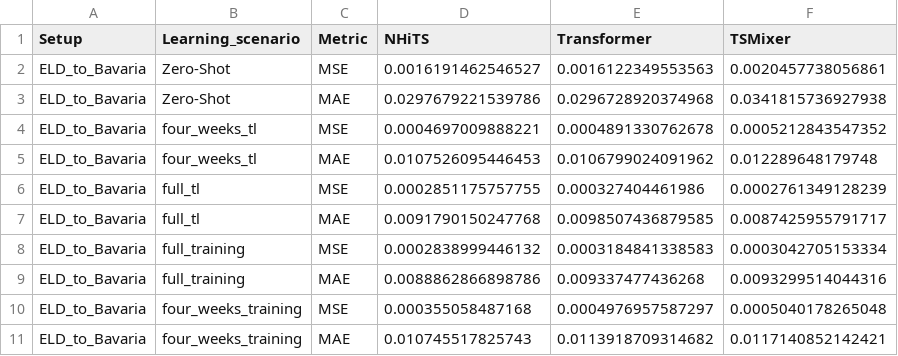
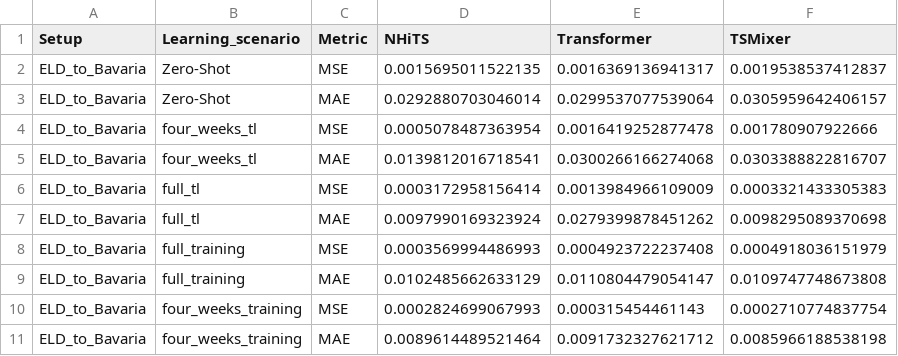
Before and after one commit to ben10ben/thesis, a CSV file: outputs/results/darts/darts_metrics.csv, drawn as a sheet; only a part is shown; the diff covers the shown part only.

```diff
--- a/outputs/results/darts/darts_metrics.csv
+++ b/outputs/results/darts/darts_metrics.csv
@@ -1,11 +1,11 @@
 Setup,Learning_scenario,Metric,NHiTS,Transformer,TSMixer
-ELD_to_Bavaria,Zero-Shot,MSE,0.0016191462546527,0.0016122349553563,0.0020457738056861
-ELD_to_Bavaria,Zero-Shot,MAE,0.0297679221539786,0.0296728920374968,0.0341815736927938
-ELD_to_Bavaria,four_weeks_tl,MSE,0.0004697009888221,0.0004891330762678,0.0005212843547352
-ELD_to_Bavaria,four_weeks_tl,MAE,0.0107526095446453,0.0106799024091962,0.012289648179748
-ELD_to_Bavaria,full_tl,MSE,0.0002851175757755,0.000327404461986,0.0002761349128239
-ELD_to_Bavaria,full_tl,MAE,0.0091790150247768,0.0098507436879585,0.0087425955791717
-ELD_to_Bavaria,full_training,MSE,0.0002838999446132,0.0003184841338583,0.0003042705153334
-ELD_to_Bavaria,full_training,MAE,0.0088862866898786,0.009337477436268,0.0093299514044316
-ELD_to_Bavaria,four_weeks_training,MSE,0.000355058487168,0.0004976957587297,0.0005040178265048
-ELD_to_Bavaria,four_weeks_training,MAE,0.010745517825743,0.0113918709314682,0.0117140852142421
+ELD_to_Bavaria,Zero-Shot,MSE,0.0015695011522135,0.0016369136941317,0.0019538537412837
+ELD_to_Bavaria,Zero-Shot,MAE,0.0292880703046014,0.0299537077539064,0.0305959642406157
+ELD_to_Bavaria,four_weeks_tl,MSE,0.0005078487363954,0.0016419252877478,0.001780907922666
+ELD_to_Bavaria,four_weeks_tl,MAE,0.0139812016718541,0.0300266166274068,0.0303388822816707
+ELD_to_Bavaria,full_tl,MSE,0.0003172958156414,0.0013984966109009,0.0003321433305383
+ELD_to_Bavaria,full_tl,MAE,0.0097990169323924,0.0279399878451262,0.0098295089370698
+ELD_to_Bavaria,full_training,MSE,0.0003569994486993,0.0004923722237408,0.0004918036151979
+ELD_to_Bavaria,full_training,MAE,0.0102485662633129,0.0110804479054147,0.0109747748673808
+ELD_to_Bavaria,four_weeks_training,MSE,0.0002824699067993,0.000315454461143,0.0002710774837754
+ELD_to_Bavaria,four_weeks_training,MAE,0.0089614489521464,0.0091732327621712,0.0085966188538198
```
Also changed, not shown: 150 edited cells elsewhere in this file, outputs/results/final_outputs/Bavaria_mse_target_scaled_results.csv, outputs/results/final_outputs/Bavaria_target_results.csv, 20 other files.
